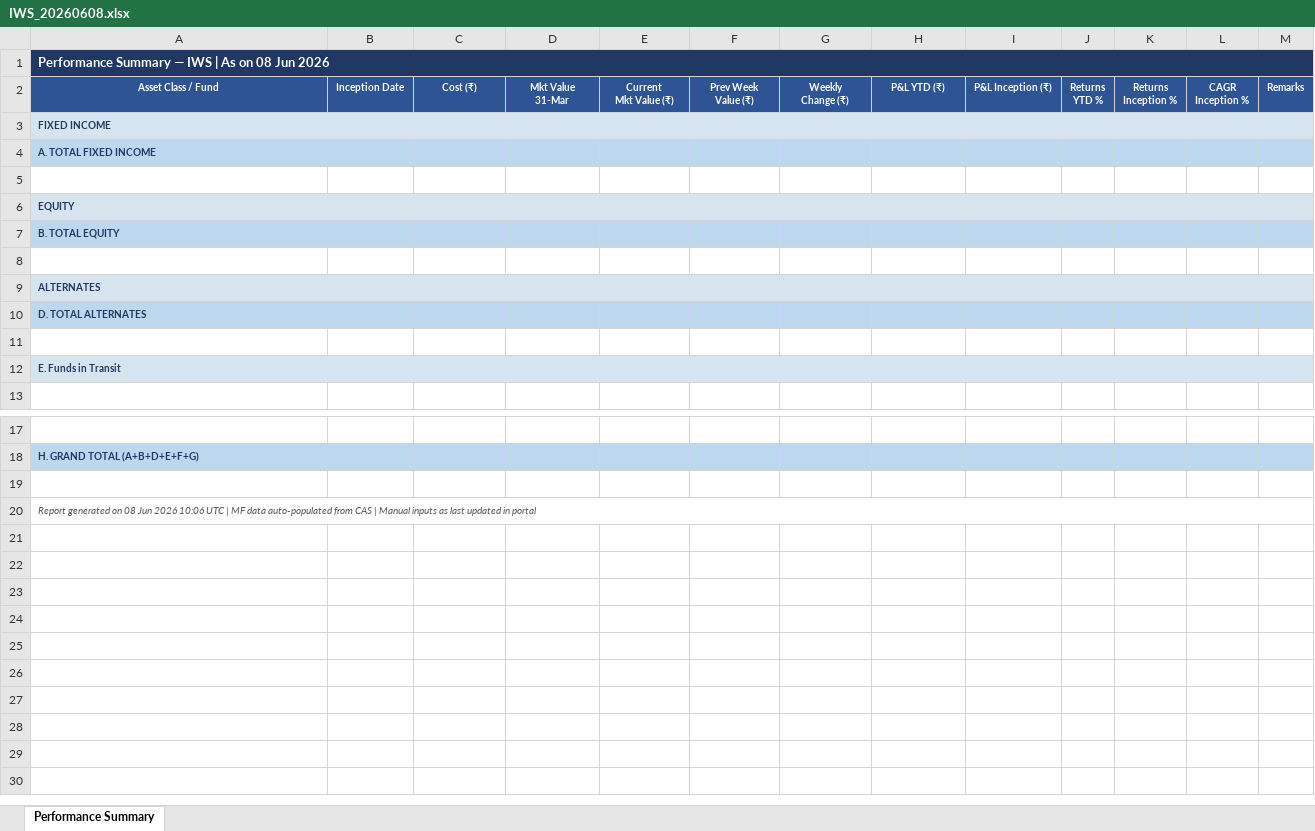
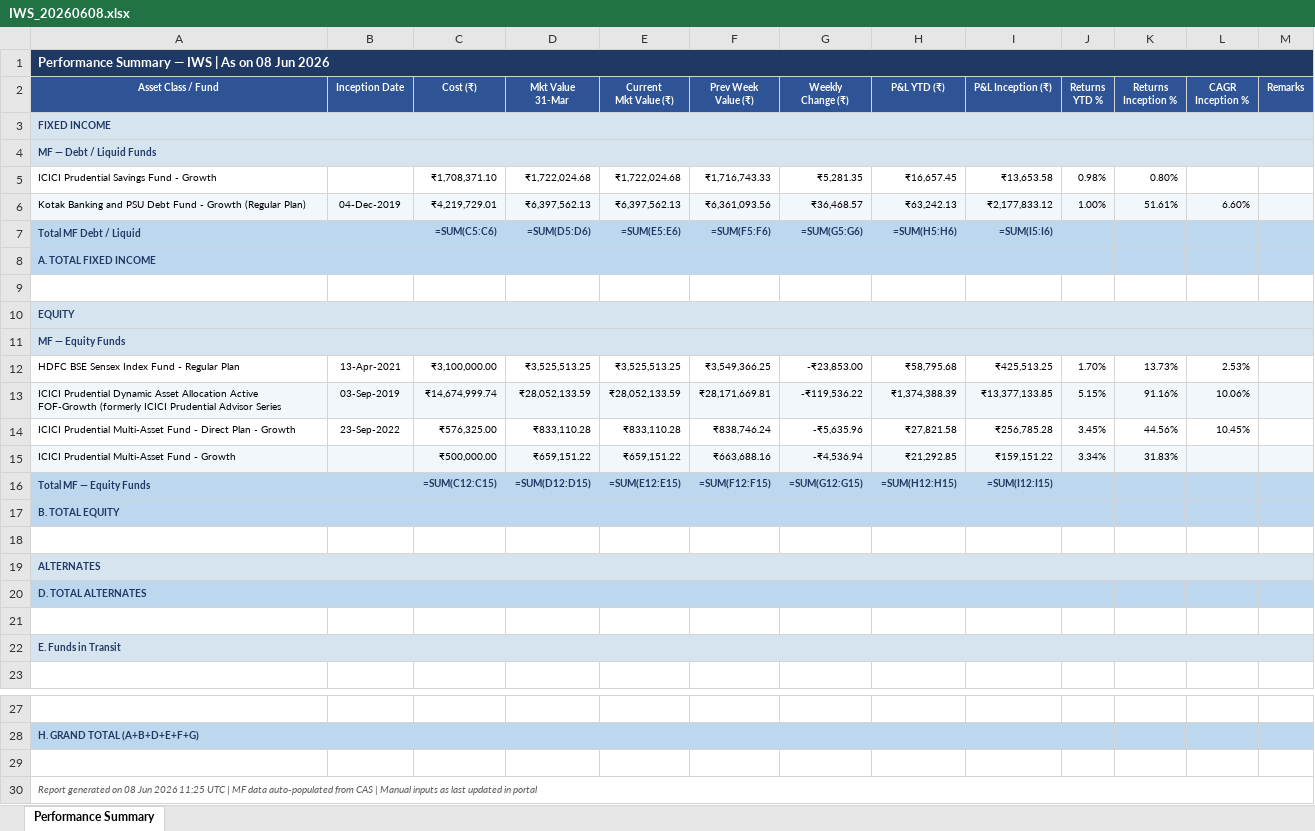
Before and after one commit to lil-jonny-xx/IWS-Finserv, an Excel workbook: mis-portal/reports/2026-06-08/IWS_20260608.xlsx, sheet Performance Summary, drawn as a sheet; only a part is shown, gaps mark what is left out; values as stored, in another font and other column widths than the file's, no borders; formulas without a stored value are shown as written; addresses are those after the commit; the diff names each change by its address in the sheet, - before the commit and + after, or states it on an @@ line.

```diff
--- a/mis-portal/reports/2026-06-08/IWS_20260608.xlsx (sheet Performance Summary)
+++ b/mis-portal/reports/2026-06-08/IWS_20260608.xlsx (sheet Performance Summary)
+row 4: MF — Debt / Liquid Funds
+row 5: ICICI Prudential Savings Fund - Growth |  | ₹1,708,371.10 | ₹1,722,024.68 | ₹1,722,024.68 | ₹1,716,743.33 | ₹5,281.35 | ₹16,657.45 | ₹13,653.58 | 0.98% | 0.80%
+row 6: Kotak Banking and PSU Debt Fund - Growth (Regular Plan) | 04-Dec-2019 | ₹4,219,729.01 | ₹6,397,562.13 | ₹6,397,562.13 | ₹6,361,093.56 | ₹36,468.57 | ₹63,242.13 | ₹2,177,833.12 | 1.00% | 51.61% | 6.60%
+row 7: Total MF Debt / Liquid |  | =SUM(C5:C6) | =SUM(D5:D6) | =SUM(E5:E6) | =SUM(F5:F6) | =SUM(G5:G6) | =SUM(H5:H6) | =SUM(I5:I6)
+row 11: MF — Equity Funds
+row 12: HDFC BSE Sensex Index Fund - Regular Plan | 13-Apr-2021 | ₹3,100,000.00 | ₹3,525,513.25 | ₹3,525,513.25 | ₹3,549,366.25 | -₹23,853.00 | ₹58,795.68 | ₹425,513.25 | 1.70% | 13.73% | 2.53%
+row 13: ICICI Prudential Dynamic Asset Allocation Active FOF-Growth (formerly ICICI Prudential Advisor Series | 03-Sep-2019 | ₹14,674,999.74 | ₹28,052,133.59 | ₹28,052,133.59 | ₹28,171,669.81 | -₹119,536.22 | ₹1,374,388.39 | ₹13,377,133.85 | 5.15% | 91.16% | 10.06%
+row 14: ICICI Prudential Multi-Asset Fund - Direct Plan - Growth | 23-Sep-2022 | ₹576,325.00 | ₹833,110.28 | ₹833,110.28 | ₹838,746.24 | -₹5,635.96 | ₹27,821.58 | ₹256,785.28 | 3.45% | 44.56% | 10.45%
+row 15: ICICI Prudential Multi-Asset Fund - Growth |  | ₹500,000.00 | ₹659,151.22 | ₹659,151.22 | ₹663,688.16 | -₹4,536.94 | ₹21,292.85 | ₹159,151.22 | 3.34% | 31.83%
+row 16: Total MF — Equity Funds |  | =SUM(C12:C15) | =SUM(D12:D15) | =SUM(E12:E15) | =SUM(F12:F15) | =SUM(G12:G15) | =SUM(H12:H15) | =SUM(I12:I15)
-A30 (Asset Class / Fund): …Jun 2026 10:06 UTC |…
+A30 (Asset Class / Fund): …Jun 2026 11:25 UTC |…
```
Also changed, not shown: mis-portal/reports/2026-06-08/ADR_20260608.xlsx, mis-portal/reports/2026-06-08/All_Entities_Combined_20260608.xlsx, 13 other files.
